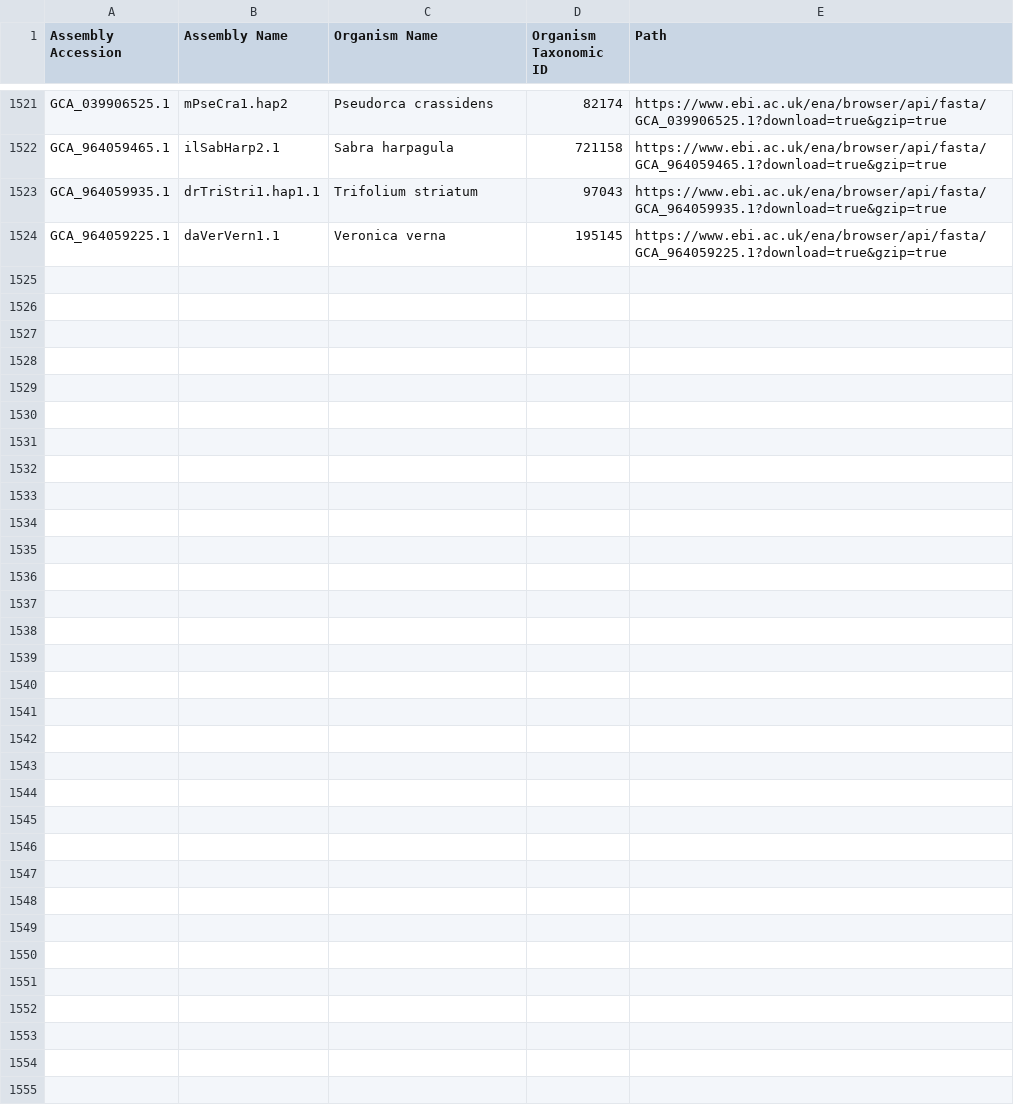
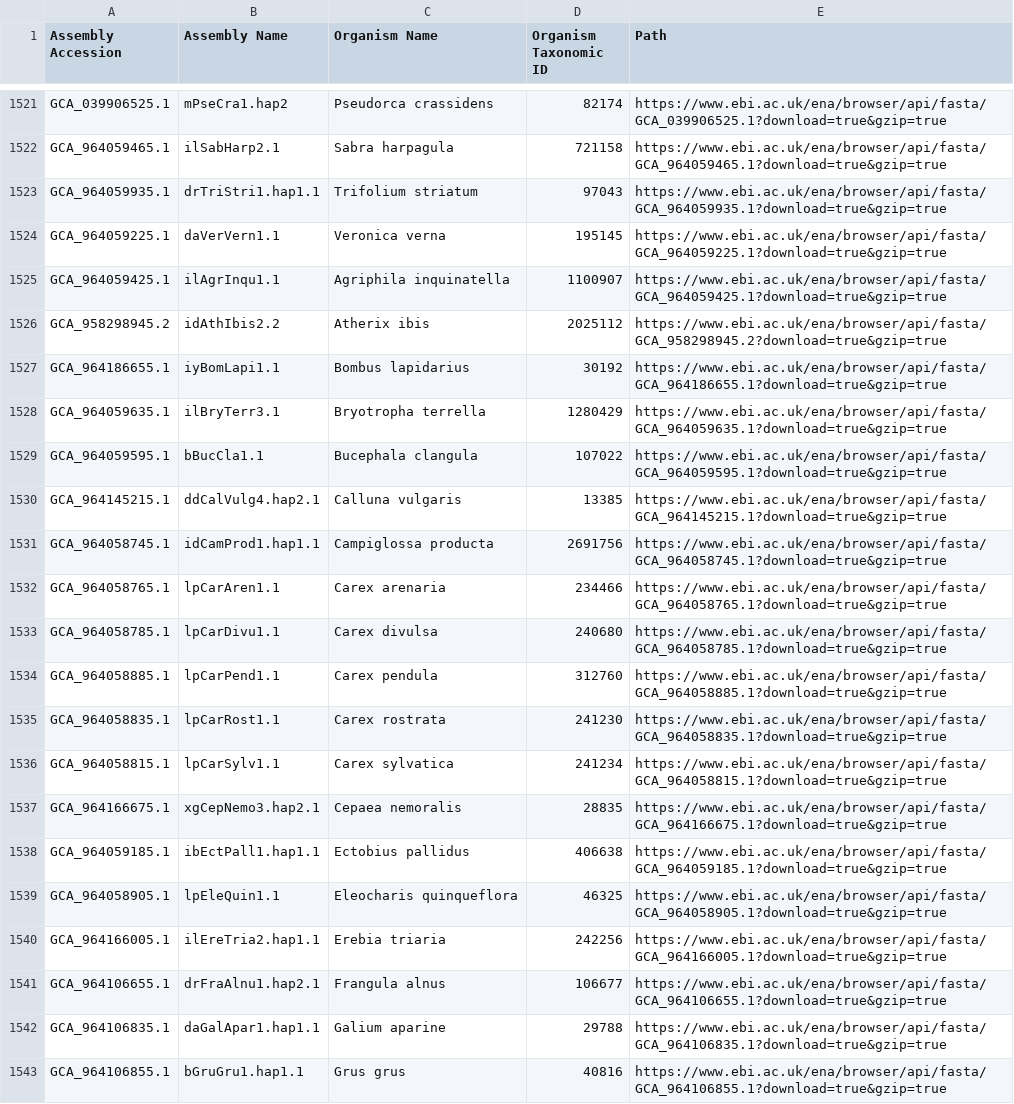
Before and after one commit to guigolab/bioproject-genome-tracker, a TSV file: matrices/assemblies.tsv, drawn as a sheet; only a part is shown, gaps mark what is left out; the diff covers the shown part only; the diff names each change by its address in the sheet, - before the commit and + after, or states it on an @@ line.

```diff
--- a/matrices/assemblies.tsv
+++ b/matrices/assemblies.tsv
+row 1525: GCA_964059425.1 | ilAgrInqu1.1 | Agriphila inquinatella | 1100907 | https://www.ebi.ac.uk/ena/browser/api/fasta/GCA_964059425.1?download=true&gzip=true
+row 1526: GCA_958298945.2 | idAthIbis2.2 | Atherix ibis | 2025112 | https://www.ebi.ac.uk/ena/browser/api/fasta/GCA_958298945.2?download=true&gzip=true
+row 1527: GCA_964186655.1 | iyBomLapi1.1 | Bombus lapidarius | 30192 | https://www.ebi.ac.uk/ena/browser/api/fasta/GCA_964186655.1?download=true&gzip=true
+row 1528: GCA_964059635.1 | ilBryTerr3.1 | Bryotropha terrella | 1280429 | https://www.ebi.ac.uk/ena/browser/api/fasta/GCA_964059635.1?download=true&gzip=true
+row 1529: GCA_964059595.1 | bBucCla1.1 | Bucephala clangula | 107022 | https://www.ebi.ac.uk/ena/browser/api/fasta/GCA_964059595.1?download=true&gzip=true
+row 1530: GCA_964145215.1 | ddCalVulg4.hap2.1 | Calluna vulgaris | 13385 | https://www.ebi.ac.uk/ena/browser/api/fasta/GCA_964145215.1?download=true&gzip=true
+row 1531: GCA_964058745.1 | idCamProd1.hap1.1 | Campiglossa producta | 2691756 | https://www.ebi.ac.uk/ena/browser/api/fasta/GCA_964058745.1?download=true&gzip=true
+row 1532: GCA_964058765.1 | lpCarAren1.1 | Carex arenaria | 234466 | https://www.ebi.ac.uk/ena/browser/api/fasta/GCA_964058765.1?download=true&gzip=true
+row 1533: GCA_964058785.1 | lpCarDivu1.1 | Carex divulsa | 240680 | https://www.ebi.ac.uk/ena/browser/api/fasta/GCA_964058785.1?download=true&gzip=true
+row 1534: GCA_964058885.1 | lpCarPend1.1 | Carex pendula | 312760 | https://www.ebi.ac.uk/ena/browser/api/fasta/GCA_964058885.1?download=true&gzip=true
+row 1535: GCA_964058835.1 | lpCarRost1.1 | Carex rostrata | 241230 | https://www.ebi.ac.uk/ena/browser/api/fasta/GCA_964058835.1?download=true&gzip=true
+row 1536: GCA_964058815.1 | lpCarSylv1.1 | Carex sylvatica | 241234 | https://www.ebi.ac.uk/ena/browser/api/fasta/GCA_964058815.1?download=true&gzip=true
+row 1537: GCA_964166675.1 | xgCepNemo3.hap2.1 | Cepaea nemoralis | 28835 | https://www.ebi.ac.uk/ena/browser/api/fasta/GCA_964166675.1?download=true&gzip=true
+row 1538: GCA_964059185.1 | ibEctPall1.hap1.1 | Ectobius pallidus | 406638 | https://www.ebi.ac.uk/ena/browser/api/fasta/GCA_964059185.1?download=true&gzip=true
+row 1539: GCA_964058905.1 | lpEleQuin1.1 | Eleocharis quinqueflora | 46325 | https://www.ebi.ac.uk/ena/browser/api/fasta/GCA_964058905.1?download=true&gzip=true
+row 1540: GCA_964166005.1 | ilEreTria2.hap1.1 | Erebia triaria | 242256 | https://www.ebi.ac.uk/ena/browser/api/fasta/GCA_964166005.1?download=true&gzip=true
+row 1541: GCA_964106655.1 | drFraAlnu1.hap2.1 | Frangula alnus | 106677 | https://www.ebi.ac.uk/ena/browser/api/fasta/GCA_964106655.1?download=true&gzip=true
+row 1542: GCA_964106835.1 | daGalApar1.hap1.1 | Galium aparine | 29788 | https://www.ebi.ac.uk/ena/browser/api/fasta/GCA_964106835.1?download=true&gzip=true
+row 1543: GCA_964106855.1 | bGruGru1.hap1.1 | Grus grus | 40816 | https://www.ebi.ac.uk/ena/browser/api/fasta/GCA_964106855.1?download=true&gzip=true
```
Also changed, not shown: 20 added rows elsewhere in this file.
